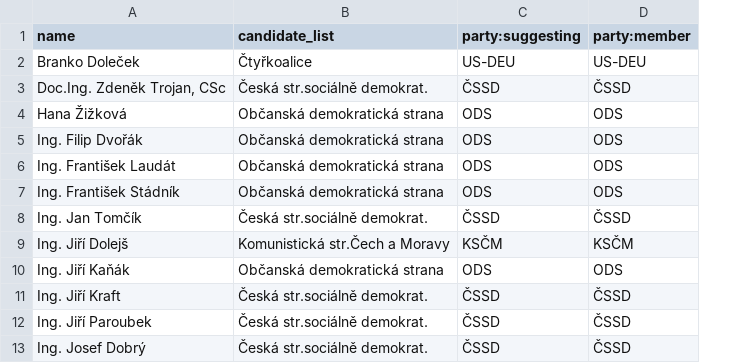
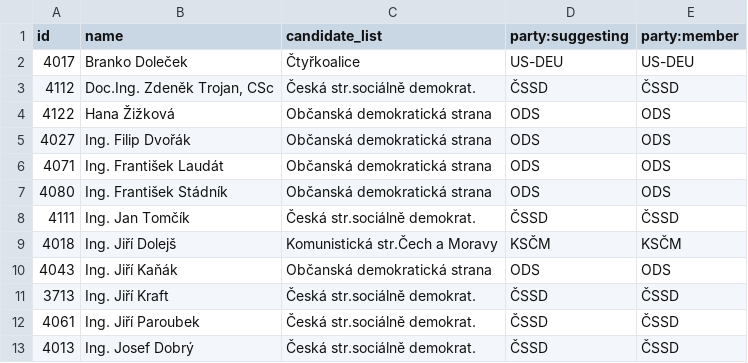
Before and after one commit to michalskop/praha.eu-scraper, a CSV file: data/people-1998-2002.csv, drawn as a sheet; only a part is shown; the diff names each change by its address in the sheet, - before the commit and + after, or states it on an @@ line.

```diff
--- a/data/people-1998-2002.csv
+++ b/data/people-1998-2002.csv
+column A (id), rows 2-13: 4017 | 4112 | 4122 | 4027 | 4071 | 4080 | 4111 | 4018 | 4043 | 3713 | 4061 | 4013
```
Also changed, not shown: 5 other files.
